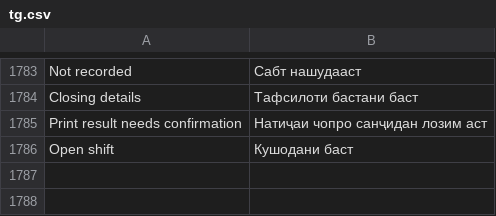
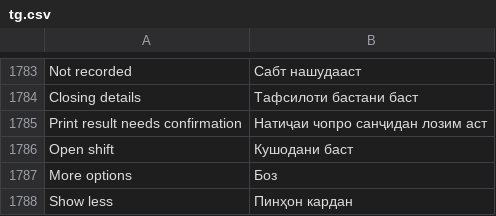
Before and after one commit to idibek-alimov/posawesome, a CSV file: posawesome/translations/tg.csv, drawn as a sheet; only a part is shown, gaps mark what is left out; the diff names each change by its address in the sheet, - before the commit and + after, or states it on an @@ line.

Commit message:
feat(pos): prioritize POS and Expenses in drawer with collapsible more section
- Pin POS and Expenses as primary actions with larger, bold typography and icon wrap
- Hide secondary navigation items by default behind a collapsible 'More options' toggle
- Auto-expand secondary items when current route is a secondary tool
- Add Russian and Tajik translations for toggle actions
- Add unit tests for NavbarDrawer component

```diff
--- a/posawesome/translations/tg.csv
+++ b/posawesome/translations/tg.csv
+row 1787: More options | Боз
+row 1788: Show less | Пинҳон кардан
```
Also changed, not shown: posawesome/translations/ru.csv, 3 other files.
